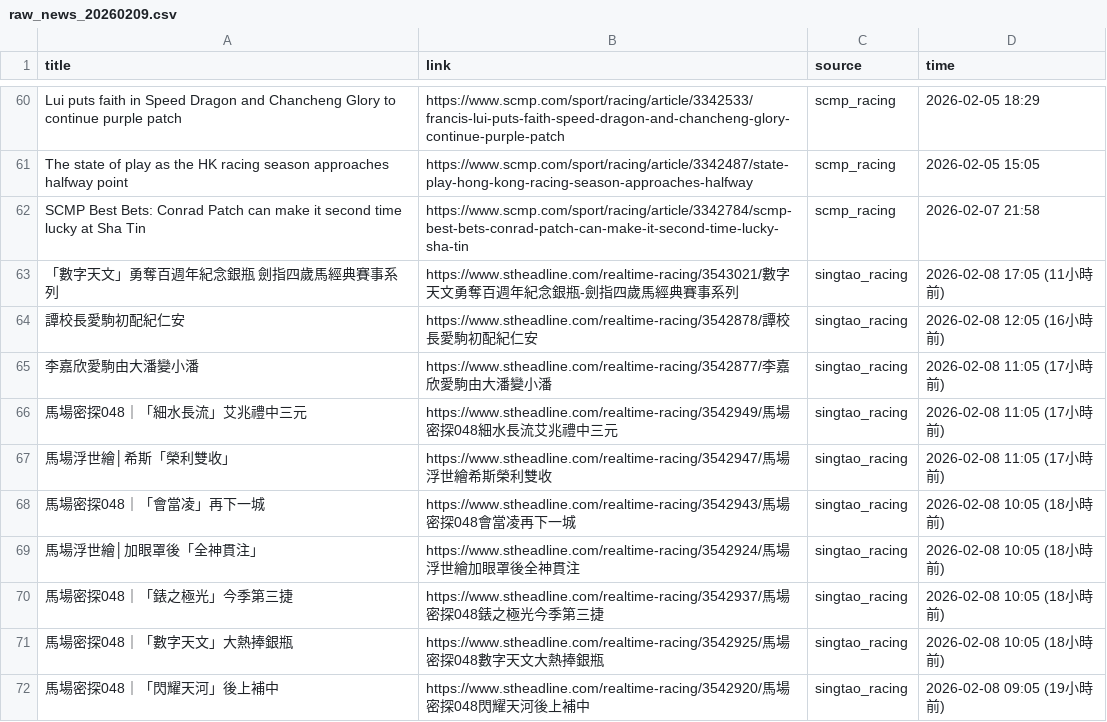
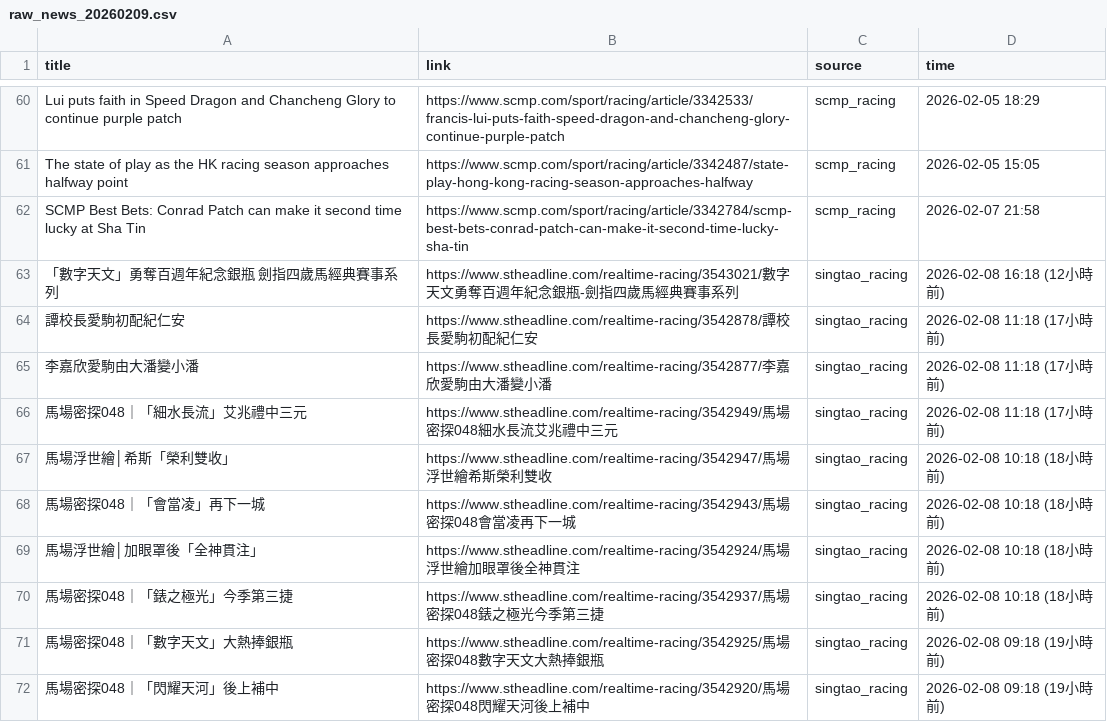
Before and after one commit to catarch0310/horse_racing_scraper, a CSV file: data/raw_news_20260209.csv, drawn as a sheet; only a part is shown, gaps mark what is left out; the diff covers the shown part only.

```diff
--- a/data/raw_news_20260209.csv
+++ b/data/raw_news_20260209.csv
@@ -62,11 +62,11 @@ The state of play as the HK racing season approaches halfway point,https://www.s
 SCMP Best Bets: Conrad Patch can make it second time lucky at Sha Tin,https://www.scmp.com/sport/racing/article/3342784/scmp-best-bets-conrad-patch-can-make-it-second-time-lucky-sha-tin,scmp_racing,2026-02-07 21:58
-「數字天文」勇奪百週年紀念銀瓶  劍指四歲馬經典賽事系列,https://www.stheadline.com/realtime-racing/3543021/數字天文勇奪百週年紀念銀瓶-劍指四歲馬經典賽事系列,singtao_racing,2026-02-08 17:05 (11小時前)
-譚校長愛駒初配紀仁安,https://www.stheadline.com/realtime-racing/3542878/譚校長愛駒初配紀仁安,singtao_racing,2026-02-08 12:05 (16小時前)
-李嘉欣愛駒由大潘變小潘,https://www.stheadline.com/realtime-racing/3542877/李嘉欣愛駒由大潘變小潘,singtao_racing,2026-02-08 11:05 (17小時前)
-馬場密探048｜「細水長流」艾兆禮中三元,https://www.stheadline.com/realtime-racing/3542949/馬場密探048細水長流艾兆禮中三元,singtao_racing,2026-02-08 11:05 (17小時前)
-馬場浮世繪│希斯「榮利雙收」,https://www.stheadline.com/realtime-racing/3542947/馬場浮世繪希斯榮利雙收,singtao_racing,2026-02-08 11:05 (17小時前)
-馬場密探048｜「會當凌」再下一城,https://www.stheadline.com/realtime-racing/3542943/馬場密探048會當凌再下一城,singtao_racing,2026-02-08 10:05 (18小時前)
-馬場浮世繪│加眼罩後「全神貫注」,https://www.stheadline.com/realtime-racing/3542924/馬場浮世繪加眼罩後全神貫注,singtao_racing,2026-02-08 10:05 (18小時前)
-馬場密探048｜「錶之極光」今季第三捷,https://www.stheadline.com/realtime-racing/3542937/馬場密探048錶之極光今季第三捷,singtao_racing,2026-02-08 10:05 (18小時前)
-馬場密探048｜「數字天文」大熱捧銀瓶,https://www.stheadline.com/realtime-racing/3542925/馬場密探048數字天文大熱捧銀瓶,singtao_racing,2026-02-08 10:05 (18小時前)
-馬場密探048｜「閃耀天河」後上補中,https://www.stheadline.com/realtime-racing/3542920/馬場密探048閃耀天河後上補中,singtao_racing,2026-02-08 09:05 (19小時前)
+「數字天文」勇奪百週年紀念銀瓶  劍指四歲馬經典賽事系列,https://www.stheadline.com/realtime-racing/3543021/數字天文勇奪百週年紀念銀瓶-劍指四歲馬經典賽事系列,singtao_racing,2026-02-08 16:18 (12小時前)
+譚校長愛駒初配紀仁安,https://www.stheadline.com/realtime-racing/3542878/譚校長愛駒初配紀仁安,singtao_racing,2026-02-08 11:18 (17小時前)
+李嘉欣愛駒由大潘變小潘,https://www.stheadline.com/realtime-racing/3542877/李嘉欣愛駒由大潘變小潘,singtao_racing,2026-02-08 11:18 (17小時前)
+馬場密探048｜「細水長流」艾兆禮中三元,https://www.stheadline.com/realtime-racing/3542949/馬場密探048細水長流艾兆禮中三元,singtao_racing,2026-02-08 11:18 (17小時前)
+馬場浮世繪│希斯「榮利雙收」,https://www.stheadline.com/realtime-racing/3542947/馬場浮世繪希斯榮利雙收,singtao_racing,2026-02-08 10:18 (18小時前)
+馬場密探048｜「會當凌」再下一城,https://www.stheadline.com/realtime-racing/3542943/馬場密探048會當凌再下一城,singtao_racing,2026-02-08 10:18 (18小時前)
+馬場浮世繪│加眼罩後「全神貫注」,https://www.stheadline.com/realtime-racing/3542924/馬場浮世繪加眼罩後全神貫注,singtao_racing,2026-02-08 10:18 (18小時前)
+馬場密探048｜「錶之極光」今季第三捷,https://www.stheadline.com/realtime-racing/3542937/馬場密探048錶之極光今季第三捷,singtao_racing,2026-02-08 10:18 (18小時前)
+馬場密探048｜「數字天文」大熱捧銀瓶,https://www.stheadline.com/realtime-racing/3542925/馬場密探048數字天文大熱捧銀瓶,singtao_racing,2026-02-08 09:18 (19小時前)
+馬場密探048｜「閃耀天河」後上補中,https://www.stheadline.com/realtime-racing/3542920/馬場密探048閃耀天河後上補中,singtao_racing,2026-02-08 09:18 (19小時前)
```
Also changed, not shown: 2 moved rows and 43 edited cells elsewhere in this file, 1 other file.
